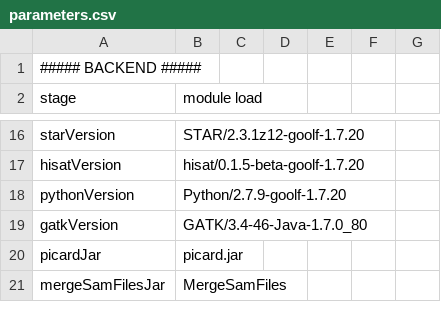
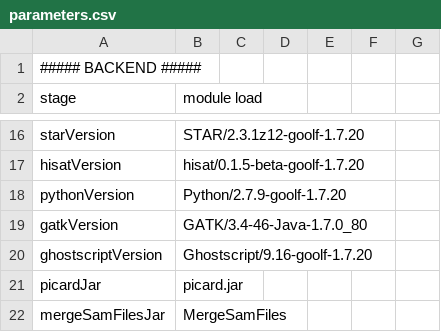
Before and after one commit to molgenis/molgenis-pipelines, a CSV file: compute5/NGS_RNA/parameters.csv, drawn as a sheet; only a part is shown, gaps mark what is left out; the diff names each change by its address in the sheet, - before the commit and + after, or states it on an @@ line.

```diff
--- a/compute5/NGS_RNA/parameters.csv
+++ b/compute5/NGS_RNA/parameters.csv
+row 20: ghostscriptVersion | Ghostscript/9.16-goolf-1.7.20
```
Also changed, not shown: compute5/NGS_RNA/parameters_calculon.b38.csv, 3 other files.
